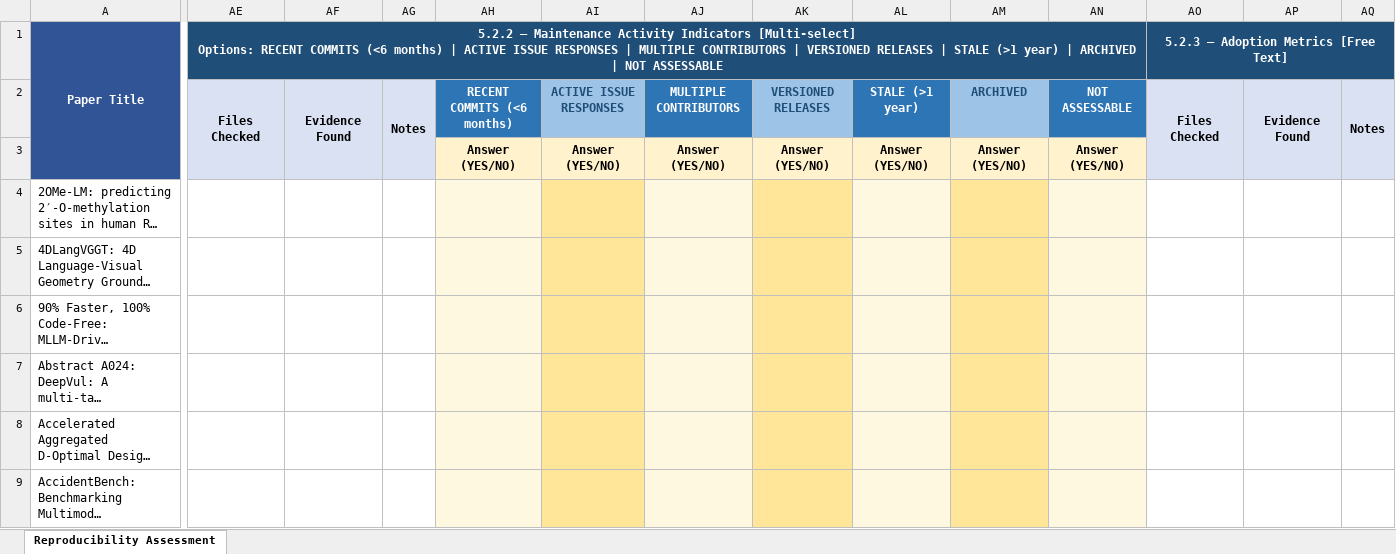
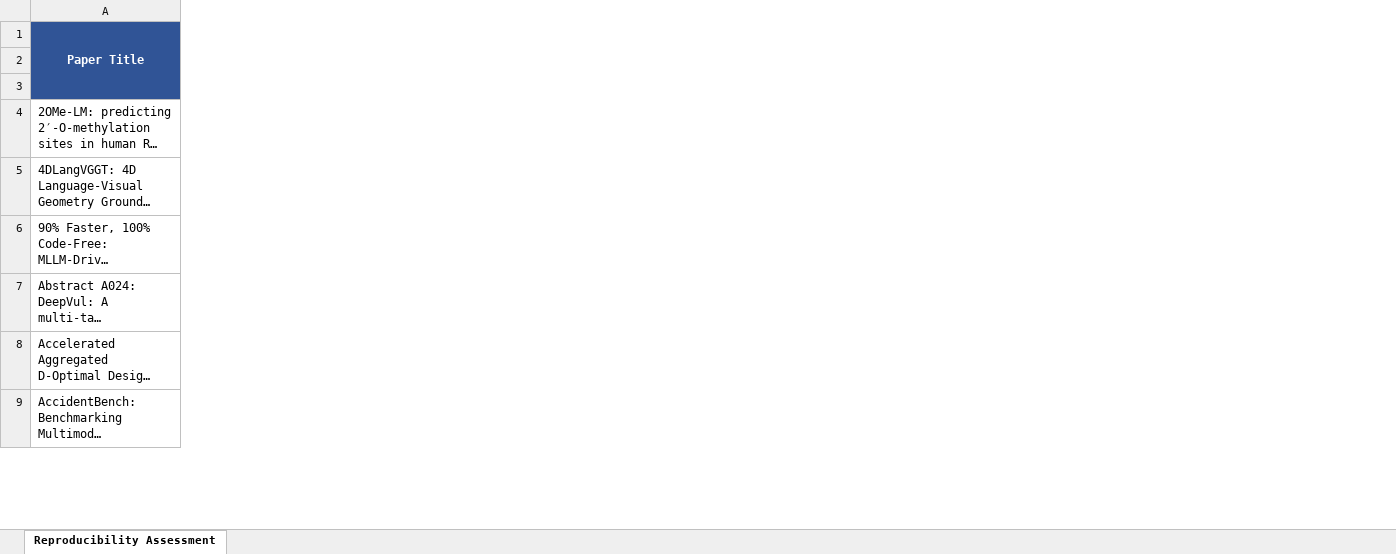
Before and after one commit to AminDaryan/Scrape-GitHub, an Excel workbook: docs/reproducibility_assessment.xlsx, sheet Reproducibility Assessment, drawn as a sheet; only a part is shown, gaps mark what is left out; long unchanged cells end in …; values as stored, in another font and other column widths than the file's, no borders; ↵ is a line break in a cell; the diff covers the shown part only; the diff names each change by its address in the sheet, - before the commit and + after, or states it on an @@ line.

```diff
--- a/docs/reproducibility_assessment.xlsx (sheet Reproducibility Assessment)
+++ b/docs/reproducibility_assessment.xlsx (sheet Reproducibility Assessment)
-column AE, rows 1-2: 5.2.2 — Maintenance Activity Indicators [Multi-select] ↵ Options: RECENT COMMITS (<6 months) | ACTIVE ISSUE RESPONSES | MULTIPLE CONTRIBUTORS | VERSIONED RELEASES | STALE (>1 year) | ARCHIVED | NOT ASSESSABLE | Files Checked
-column AF, row 2: Evidence Found
-column AG, row 2: Notes
-column AH, rows 2-3: RECENT COMMITS (<6 months) | Answer (YES/NO)
-column AI, rows 2-3: ACTIVE ISSUE RESPONSES | Answer (YES/NO)
-column AJ, rows 2-3: MULTIPLE CONTRIBUTORS | Answer (YES/NO)
-column AK, rows 2-3: VERSIONED RELEASES | Answer (YES/NO)
-column AL, rows 2-3: STALE (>1 year) | Answer (YES/NO)
-column AM, rows 2-3: ARCHIVED | Answer (YES/NO)
-column AN, rows 2-3: NOT ASSESSABLE | Answer (YES/NO)
-column AO, rows 1-2: 5.2.3 — Adoption Metrics [Free Text] | Files Checked
-column AP, row 2: Evidence Found
-column AQ, row 2: Notes
```
Also changed, not shown: 5 removed columns elsewhere in this sheet, 3 other files.
